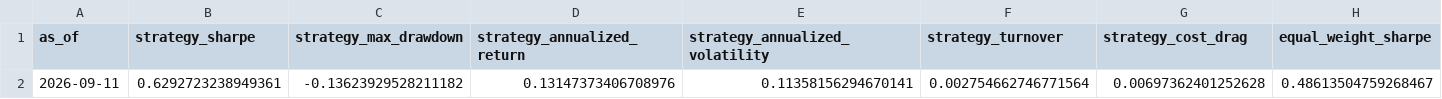
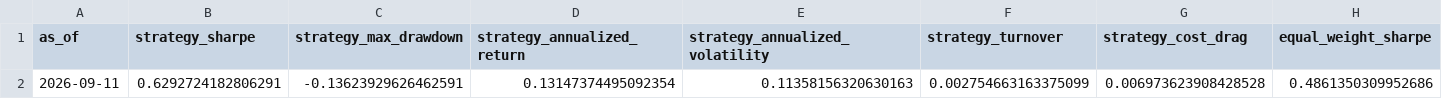
Before and after one commit to shrishaanth/Syntropy, a CSV file: data/outputs/history/metrics_history.csv, drawn as a sheet; only a part is shown; removed rows and columns are numbered as before the commit, all else as after; rows hold the shown columns only; the diff names each change by its address in the sheet, - before the commit and + after, or states it on an @@ line.

```diff
--- a/data/outputs/history/metrics_history.csv
+++ b/data/outputs/history/metrics_history.csv
-row 2: 2026-09-11 | 0.6292723238949361 | -0.13623929528211182 | 0.13147373406708976 | 0.11358156294670141 | 0.002754662746771564 | 0.00697362401252628 | 0.48613504759268467
+row 2: 2026-09-11 | 0.6292724182806291 | -0.13623929626462591 | 0.13147374495092354 | 0.11358156320630163 | 0.002754663163375099 | 0.006973623908428528 | 0.4861350309952686
```
Also changed, not shown: 3 other files.
